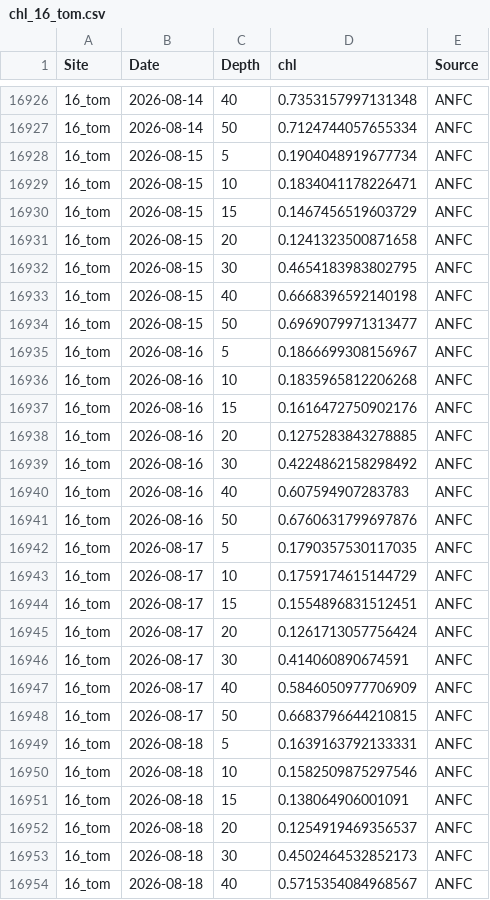
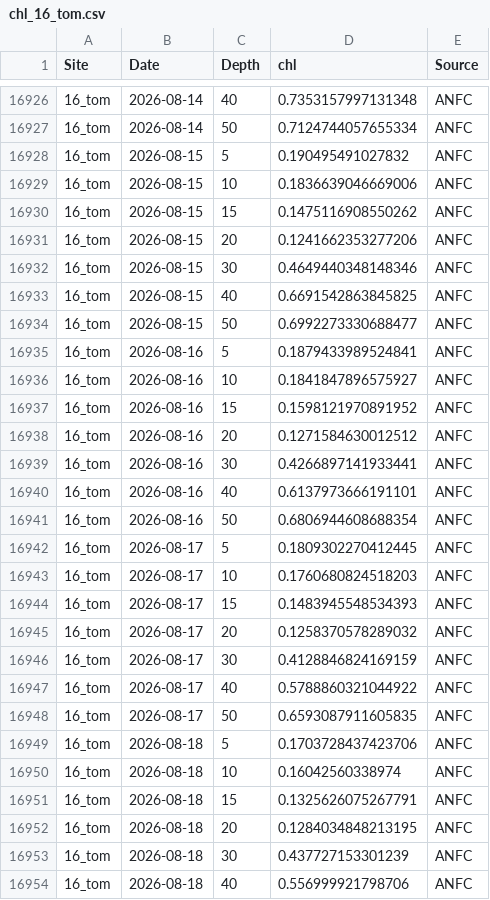
Before and after one commit to sharkbot952/temp_test3, a CSV file: data/cmem/chl/chl_16_tom.csv, drawn as a sheet; only a part is shown, gaps mark what is left out; the diff covers the shown part only.

```diff
--- a/data/cmem/chl/chl_16_tom.csv
+++ b/data/cmem/chl/chl_16_tom.csv
@@ -16927,28 +16927,28 @@
 16_tom,2026-08-14,50,0.7124744057655334,ANFC
-16_tom,2026-08-15,5,0.1904048919677734,ANFC
-16_tom,2026-08-15,10,0.1834041178226471,ANFC
-16_tom,2026-08-15,15,0.1467456519603729,ANFC
-16_tom,2026-08-15,20,0.1241323500871658,ANFC
-16_tom,2026-08-15,30,0.4654183983802795,ANFC
-16_tom,2026-08-15,40,0.6668396592140198,ANFC
-16_tom,2026-08-15,50,0.6969079971313477,ANFC
-16_tom,2026-08-16,5,0.1866699308156967,ANFC
-16_tom,2026-08-16,10,0.1835965812206268,ANFC
-16_tom,2026-08-16,15,0.1616472750902176,ANFC
-16_tom,2026-08-16,20,0.1275283843278885,ANFC
-16_tom,2026-08-16,30,0.4224862158298492,ANFC
-16_tom,2026-08-16,40,0.607594907283783,ANFC
-16_tom,2026-08-16,50,0.6760631799697876,ANFC
-16_tom,2026-08-17,5,0.1790357530117035,ANFC
-16_tom,2026-08-17,10,0.1759174615144729,ANFC
-16_tom,2026-08-17,15,0.1554896831512451,ANFC
-16_tom,2026-08-17,20,0.1261713057756424,ANFC
-16_tom,2026-08-17,30,0.414060890674591,ANFC
-16_tom,2026-08-17,40,0.5846050977706909,ANFC
-16_tom,2026-08-17,50,0.6683796644210815,ANFC
-16_tom,2026-08-18,5,0.1639163792133331,ANFC
-16_tom,2026-08-18,10,0.1582509875297546,ANFC
-16_tom,2026-08-18,15,0.138064906001091,ANFC
-16_tom,2026-08-18,20,0.1254919469356537,ANFC
-16_tom,2026-08-18,30,0.4502464532852173,ANFC
-16_tom,2026-08-18,40,0.5715354084968567,ANFC
+16_tom,2026-08-15,5,0.190495491027832,ANFC
+16_tom,2026-08-15,10,0.1836639046669006,ANFC
+16_tom,2026-08-15,15,0.1475116908550262,ANFC
+16_tom,2026-08-15,20,0.1241662353277206,ANFC
+16_tom,2026-08-15,30,0.4649440348148346,ANFC
+16_tom,2026-08-15,40,0.6691542863845825,ANFC
+16_tom,2026-08-15,50,0.6992273330688477,ANFC
+16_tom,2026-08-16,5,0.1879433989524841,ANFC
+16_tom,2026-08-16,10,0.1841847896575927,ANFC
+16_tom,2026-08-16,15,0.1598121970891952,ANFC
+16_tom,2026-08-16,20,0.1271584630012512,ANFC
+16_tom,2026-08-16,30,0.4266897141933441,ANFC
+16_tom,2026-08-16,40,0.6137973666191101,ANFC
+16_tom,2026-08-16,50,0.6806944608688354,ANFC
+16_tom,2026-08-17,5,0.1809302270412445,ANFC
+16_tom,2026-08-17,10,0.1760680824518203,ANFC
+16_tom,2026-08-17,15,0.1483945548534393,ANFC
+16_tom,2026-08-17,20,0.1258370578289032,ANFC
+16_tom,2026-08-17,30,0.4128846824169159,ANFC
+16_tom,2026-08-17,40,0.5788860321044922,ANFC
+16_tom,2026-08-17,50,0.6593087911605835,ANFC
+16_tom,2026-08-18,5,0.1703728437423706,ANFC
+16_tom,2026-08-18,10,0.16042560338974,ANFC
+16_tom,2026-08-18,15,0.1325626075267791,ANFC
+16_tom,2026-08-18,20,0.1284034848213195,ANFC
+16_tom,2026-08-18,30,0.437727153301239,ANFC
+16_tom,2026-08-18,40,0.556999921798706,ANFC
```
Also changed, not shown: 14 added rows and 43 edited cells elsewhere in this file, data/cmem/chl/chl_13_isi.csv, data/cmem/chl/chl_14_ota.csv, 10 other files.
